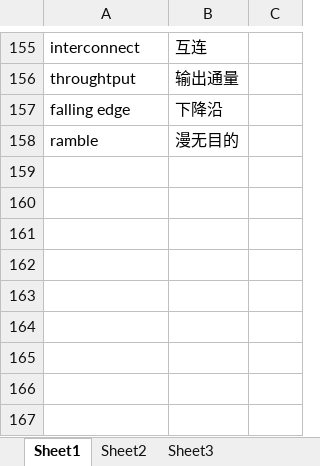
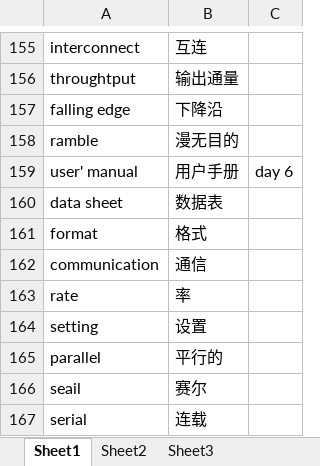
Before and after one commit to 1026869549/tr_data, an Excel workbook: 词库.xlsx, sheet Sheet1, drawn as a sheet; only a part is shown, gaps mark what is left out; values as stored, in another font and other column widths than the file's, no borders; the diff names each change by its address in the sheet, - before the commit and + after, or states it on an @@ line.

Commit message:
Add files via upload

```diff
--- a/词库.xlsx (sheet Sheet1)
+++ b/词库.xlsx (sheet Sheet1)
+row 159: user' manual | 用户手册 | day 6
+row 160: data sheet | 数据表
+row 161: format | 格式
+row 162: communication | 通信
+row 163: rate | 率
+row 164: setting | 设置
+row 165: parallel | 平行的
+row 166: seail | 赛尔
+row 167: serial | 连载
```
